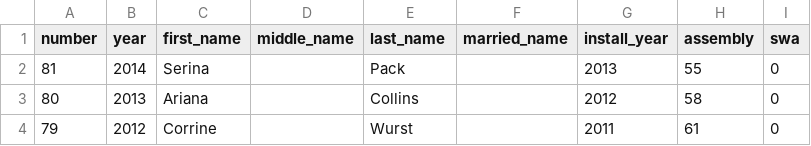
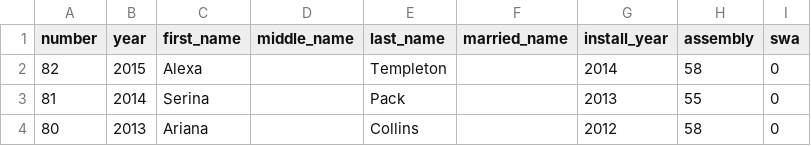
Before and after one commit to joyannescott/nmiorg, a CSV file: csv/GWA.csv, drawn as a sheet; only a part is shown; the shorter side is filled out with more unchanged rows.

```diff
--- a/csv/GWA.csv
+++ b/csv/GWA.csv
@@ -1,2 +1,3 @@
 number,year,first_name,middle_name,last_name,married_name,install_year,assembly,swa
+82,2015,Alexa,,Templeton,,2014,58,0
 81,2014,Serina,,Pack,,2013,55,0
```
Also changed, not shown: csv/Floor.csv, csv/Girls.csv, 2 other files.
